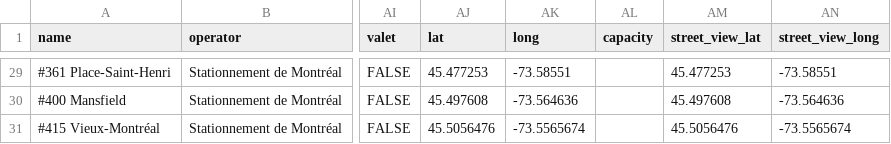
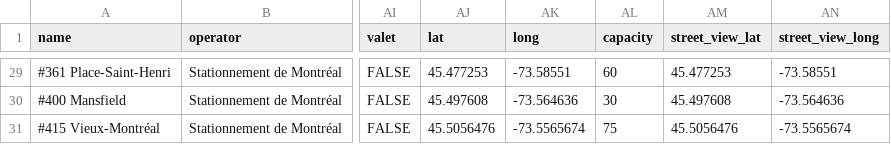
Before and after one commit to prkng/api, a CSV file: prkng/data/lots_stationnement_mtl.csv, drawn as a sheet; only a part is shown, gaps mark what is left out; the diff covers the shown part only; the diff names each change by its address in the sheet, - before the commit and + after, or states it on an @@ line.

Commit message:
upd sdm capacity estimates

```diff
--- a/prkng/data/lots_stationnement_mtl.csv
+++ b/prkng/data/lots_stationnement_mtl.csv
-AL29 (capacity): (empty)
+AL29 (capacity): 60
-AL30 (capacity): (empty)
+AL30 (capacity): 30
-AL31 (capacity): (empty)
+AL31 (capacity): 75
```
Also changed, not shown: 26 edited cells elsewhere in this file, 1 other file.
